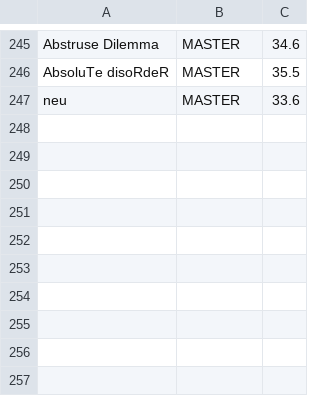
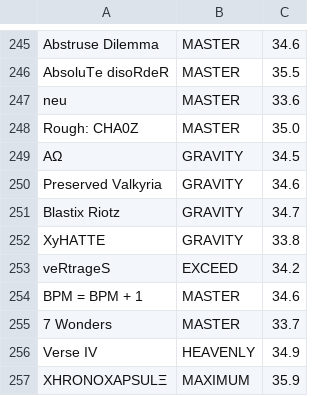
Before and after one commit to Onigiri1360/MalodyRandomBot, a CSV file: newChartList.csv, drawn as a sheet; only a part is shown, gaps mark what is left out.

Commit message:
Update newChartList.csv

```diff
--- a/newChartList.csv
+++ b/newChartList.csv
@@ -247 +247,11 @@ AbsoluTe disoRdeR,MASTER,35.5
 neu,MASTER,33.6
+Rough: CHA0Z,MASTER,35.0
+AΩ,GRAVITY,34.5
+Preserved Valkyria,GRAVITY,34.6
+Blastix Riotz,GRAVITY,34.7
+XyHATTE,GRAVITY,33.8
+veRtrageS,EXCEED,34.2
+BPM = BPM + 1,MASTER,34.6
+7 Wonders,MASTER,33.7
+Verse IV,HEAVENLY,34.9
+XHRONOXAPSULΞ,MAXIMUM,35.9
```
